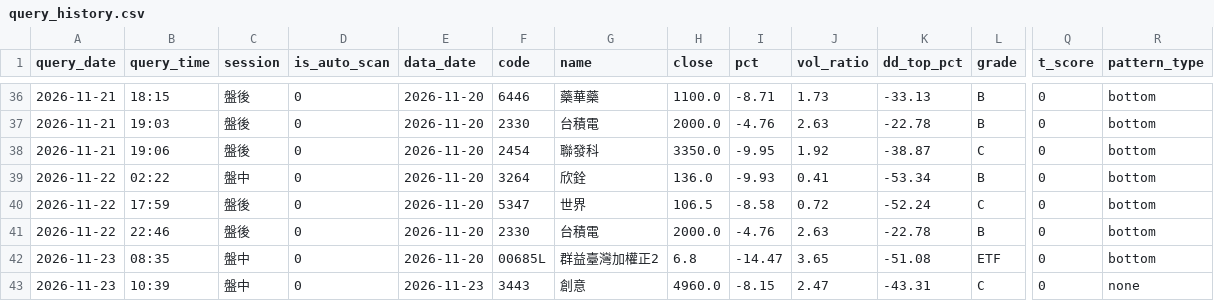
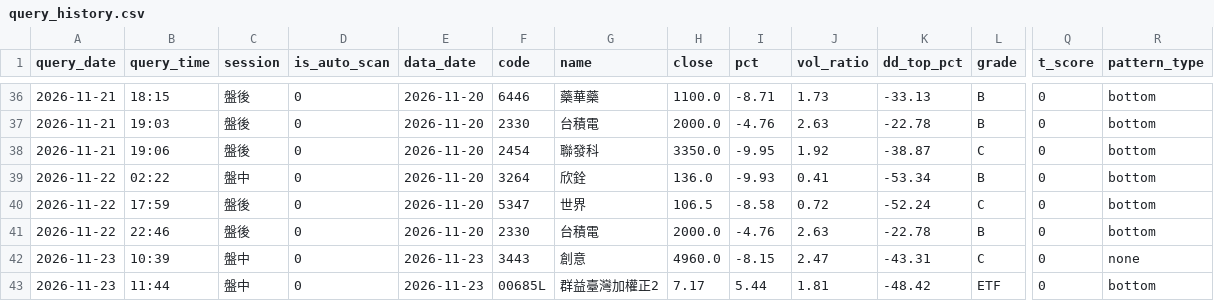
Before and after one commit to bios12-huang/stock-report-pages, a CSV file: data/query_history.csv, drawn as a sheet; only a part is shown, gaps mark what is left out; removed rows and columns are numbered as before the commit, all else as after; rows hold the shown columns only; the diff names each change by its address in the sheet, - before the commit and + after, or states it on an @@ line.

Commit message:
log 00685L (2026-11-23 盤中)

```diff
--- a/data/query_history.csv
+++ b/data/query_history.csv
-row 42: 2026-11-23 | 08:35 | 盤中 | 0 | 2026-11-20 | 00685L | 群益臺灣加權正2 | 6.8 | -14.47 | 3.65 | -51.08 | ETF | 0 | bottom
+row 43: 2026-11-23 | 11:44 | 盤中 | 0 | 2026-11-23 | 00685L | 群益臺灣加權正2 | 7.17 | 5.44 | 1.81 | -48.42 | ETF | 0 | bottom
```
